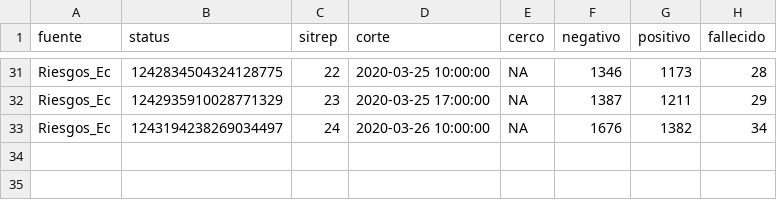
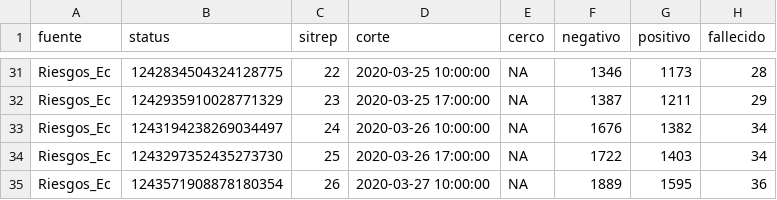
Before and after one commit to ruevko/hexagonal, a CSV file: content/post/2020/03/EC_COVID19.csv, drawn as a sheet; only a part is shown, gaps mark what is left out; the diff names each change by its address in the sheet, - before the commit and + after, or states it on an @@ line.

Commit message:
5th post corona act7

```diff
--- a/content/post/2020/03/EC_COVID19.csv
+++ b/content/post/2020/03/EC_COVID19.csv
+row 34: Riesgos_Ec | 1243297352435273730 | 25 | 2020-03-26 17:00:00 | NA | 1722 | 1403 | 34
+row 35: Riesgos_Ec | 1243571908878180354 | 26 | 2020-03-27 10:00:00 | NA | 1889 | 1595 | 36
```
Also changed, not shown: 7 other files.
